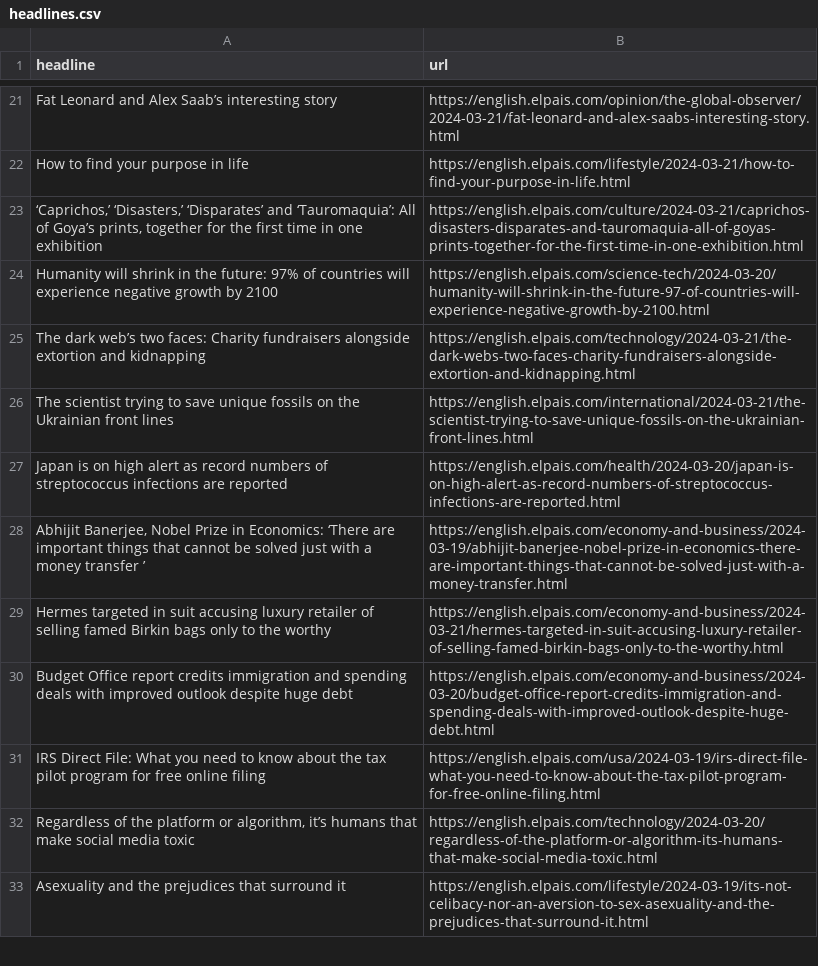
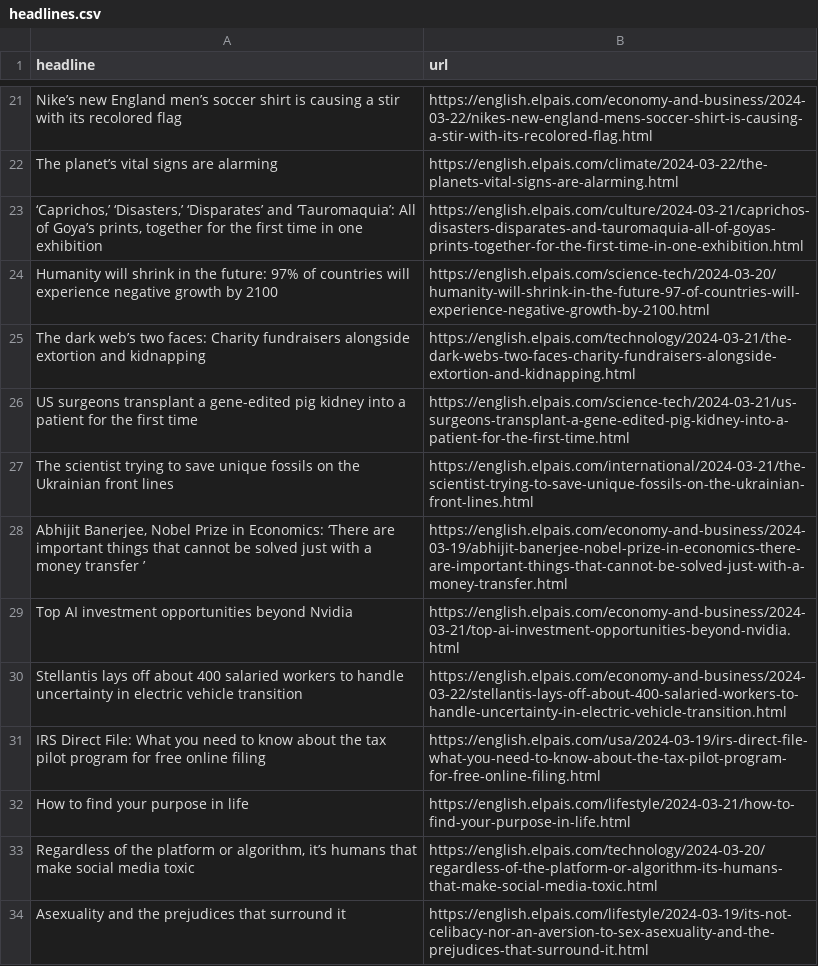
Before and after one commit to shivangibishnoi/github-autoscraper, a CSV file: headlines.csv, drawn as a sheet; only a part is shown, gaps mark what is left out; removed rows and columns are numbered as before the commit, all else as after; the diff covers the shown part only; the diff names each change by its address in the sheet, - before the commit and + after, or states it on an @@ line.

```diff
--- a/headlines.csv
+++ b/headlines.csv
-row 21: Fat Leonard and Alex Saab’s interesting story | https://english.elpais.com/opinion/the-global-observer/2024-03-21/fat-leonard-and-alex-saabs-interesting-story.html
+row 21: Nike’s new England men’s soccer shirt is causing a stir with its recolored flag | https://english.elpais.com/economy-and-business/2024-03-22/nikes-new-england-mens-soccer-shirt-is-causing-a-stir-with-its-recolored-flag.html
+row 22: The planet’s vital signs are alarming | https://english.elpais.com/climate/2024-03-22/the-planets-vital-signs-are-alarming.html
@@ row 16 moved to row 26: US surgeons transplant a gene-edited pig… @@
-row 27: Japan is on high alert as record numbers of streptococcus infections are reported | https://english.elpais.com/health/2024-03-20/japan-is-on-high-alert-as-record-numbers-of-streptococcus-infections-are-reported.html
-row 29: Hermes targeted in suit accusing luxury retailer of selling famed Birkin bags only to the worthy | https://english.elpais.com/economy-and-business/2024-03-21/hermes-targeted-in-suit-accusing-luxury-retailer-of-selling-famed-birkin-bags-only-to-the-worthy.html
-row 30: Budget Office report credits immigration and spending deals with improved outlook despite huge debt | https://english.elpais.com/economy-and-business/2024-03-20/budget-office-report-credits-immigration-and-spending-deals-with-improved-outlook-despite-huge-debt.html
@@ row 13 moved to row 29: Top AI investment opportunities beyond N… @@
+row 30: Stellantis lays off about 400 salaried workers to handle uncertainty in electric vehicle transition | https://english.elpais.com/economy-and-business/2024-03-22/stellantis-lays-off-about-400-salaried-workers-to-handle-uncertainty-in-electric-vehicle-transition.html
@@ row 22 moved to row 32: How to find your purpose in life @@
```
Also changed, not shown: 25 added rows, 24 removed rows and 1 moved row elsewhere in this file.
